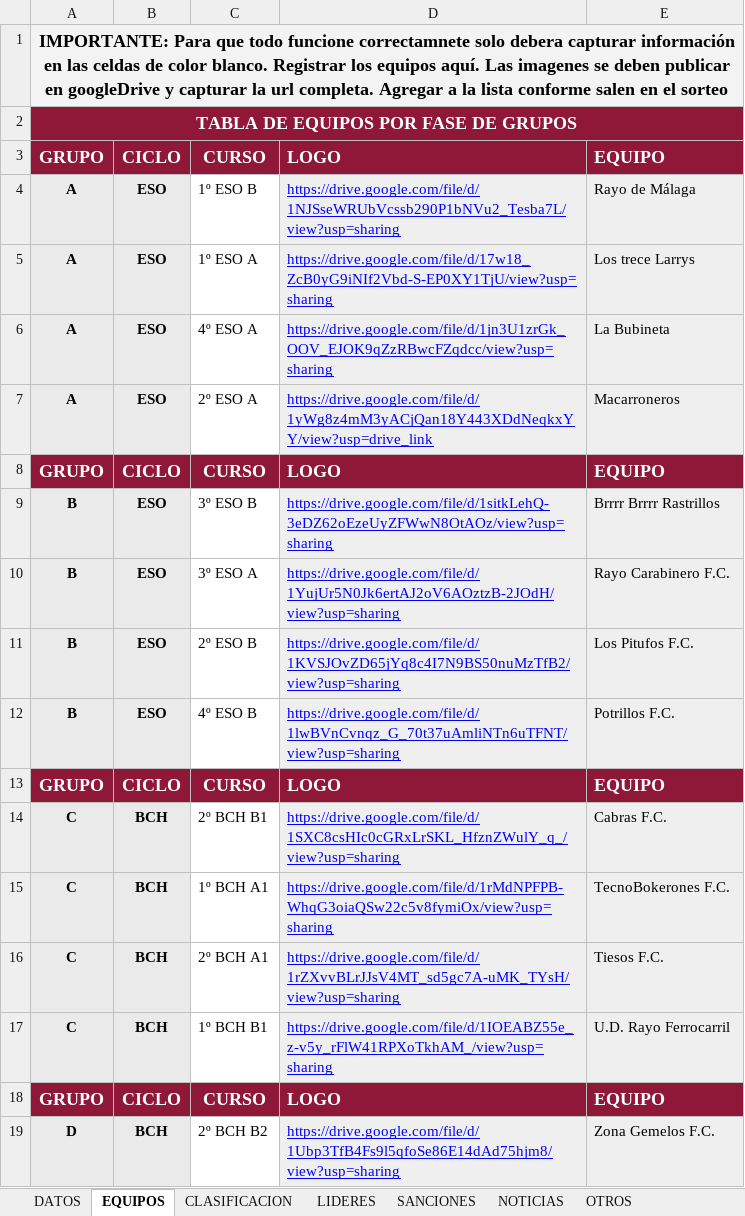
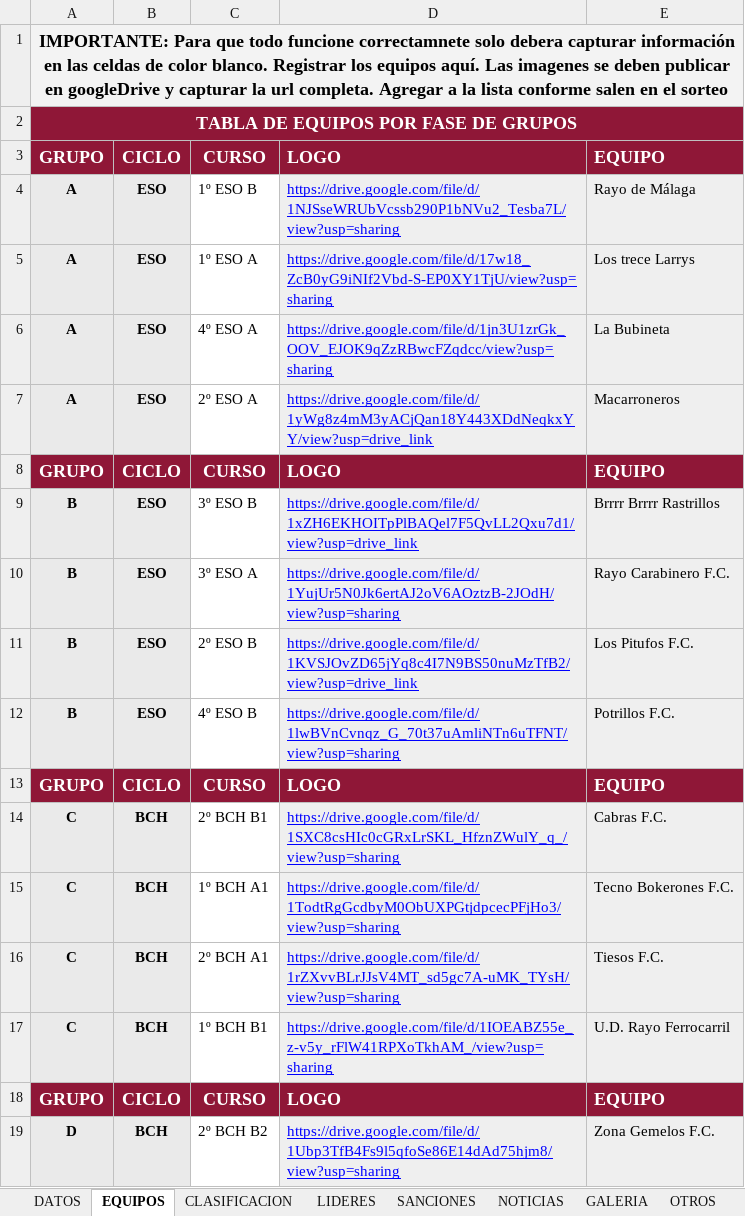
Before and after one commit to GerardoHMX/TorneoAl-Andalus, an Excel workbook: Torneo Al-Ándalus.xlsx, sheet EQUIPOS, drawn as a sheet; only a part is shown; values as stored, in another font and other column widths than the file's, no borders; charts and pictures not drawn; the diff names each change by its address in the sheet, - before the commit and + after, or states it on an @@ line.

```diff
--- a/Torneo Al-Ándalus.xlsx (sheet EQUIPOS)
+++ b/Torneo Al-Ándalus.xlsx (sheet EQUIPOS)
+sheet tab: GALERIA
-D9: https://drive.google.com/file/d/1sitkLehQ-3eDZ62oEzeUyZFWwN8OtAOz/view?usp=sharing
+D9: https://drive.google.com/file/d/1xZH6EKHOITpPlBAQel7F5QvLL2Qxu7d1/view?usp=drive_link
-D11: https://drive.google.com/file/d/1KVSJOvZD65jYq8c4I7N9BS50nuMzTfB2/view?usp=sharing
+D11: https://drive.google.com/file/d/1KVSJOvZD65jYq8c4I7N9BS50nuMzTfB2/view?usp=drive_link
-D15: https://drive.google.com/file/d/1rMdNPFPB-WhqG3oiaQSw22c5v8fymiOx/view?usp=sharing
+D15: https://drive.google.com/file/d/1TodtRgGcdbyM0ObUXPGtjdpcecPFjHo3/view?usp=sharing
-E15: TecnoBokerones F.C.
+E15: Tecno Bokerones F.C.
```
Also changed, not shown: sheet CLASIFICACION, sheet DATOS, sheet SANCIONES, sheet NOTICIAS, sheet LIDERES, sheet OTROS, formulas that keep their value, charts or pictures, 3 other files.
